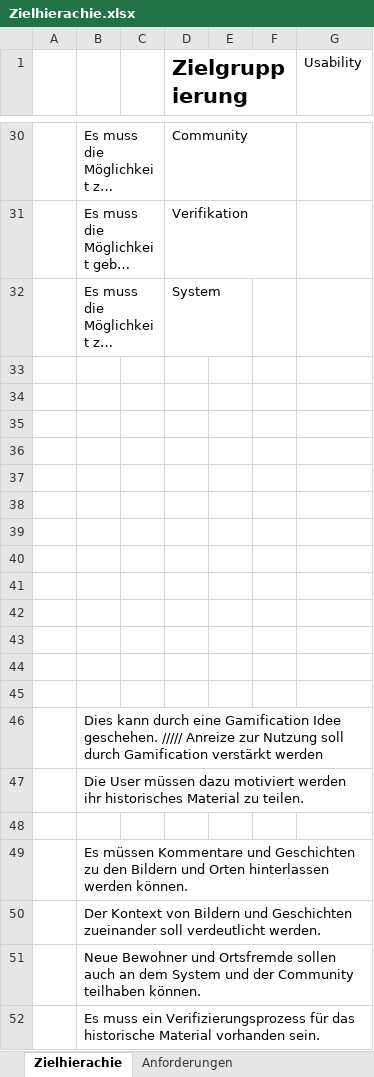
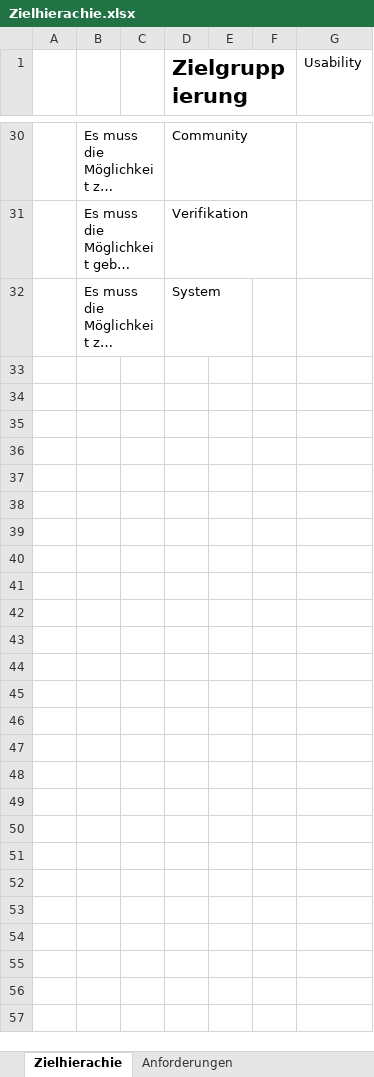
Before and after one commit to sebastiankoch10/EPWS2223HausenKochZimmer, an Excel workbook: Zielhierachie.xlsx, sheet Zielhierachie, drawn as a sheet; only a part is shown, gaps mark what is left out; long unchanged cells end in …; values as stored, in another font and other column widths than the file's, no borders; the diff names each change by its address in the sheet, - before the commit and + after, or states it on an @@ line.

```diff
--- a/Zielhierachie.xlsx (sheet Zielhierachie)
+++ b/Zielhierachie.xlsx (sheet Zielhierachie)
-row 33: (empty)
-row 34: (empty)
-row 35: (empty)
-row 36: (empty)
-row 37: (empty)
-row 38: (empty)
-row 39: (empty)
-row 40: (empty)
-row 41: (empty)
-row 42: (empty)
-row 43: (empty)
-row 44: (empty)
-row 45: (empty)
-row 46:  | Dies kann durch eine Gamification Idee geschehen. ///// Anreize zur Nutzung soll durch Gamification verstärkt werden
-row 47:  | Die User müssen dazu motiviert werden ihr historisches Material zu teilen.
-row 48: (empty)
-row 49:  | Es müssen Kommentare und Geschichten zu den Bildern und Orten hinterlassen werden können.
-row 50:  | Der Kontext von Bildern und Geschichten zueinander soll verdeutlicht werden.
-row 51:  | Neue Bewohner und Ortsfremde sollen auch an dem System und der Community teilhaben können.
-row 52:  | Es muss ein Verifizierungsprozess für das historische Material vorhanden sein.
```
Also changed, not shown: 3 other files.
